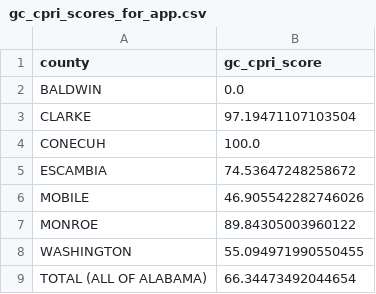
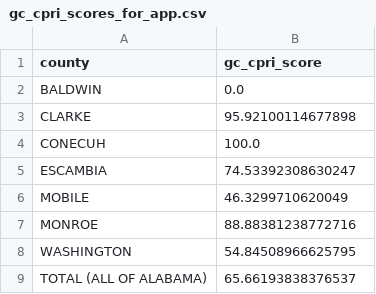
Before and after one commit to lacarabela/GC-CPRI, a CSV file: app/data/gc_cpri_scores_for_app.csv, drawn as a sheet.

```diff
--- a/app/data/gc_cpri_scores_for_app.csv
+++ b/app/data/gc_cpri_scores_for_app.csv
@@ -2,8 +2,8 @@ county,gc_cpri_score
 BALDWIN,0.0
-CLARKE,97.19471107103504
+CLARKE,95.92100114677898
 CONECUH,100.0
-ESCAMBIA,74.53647248258672
-MOBILE,46.905542282746026
-MONROE,89.84305003960122
-WASHINGTON,55.094971990550455
-TOTAL (ALL OF ALABAMA),66.34473492044654
+ESCAMBIA,74.53392308630247
+MOBILE,46.3299710620049
+MONROE,88.88381238772716
+WASHINGTON,54.84508966625795
+TOTAL (ALL OF ALABAMA),65.66193838376537
```
Also changed, not shown: data/final/gc_cpri_explained_variance.csv, data/final/gc_cpri_pca_loadings.csv, 11 other files.
